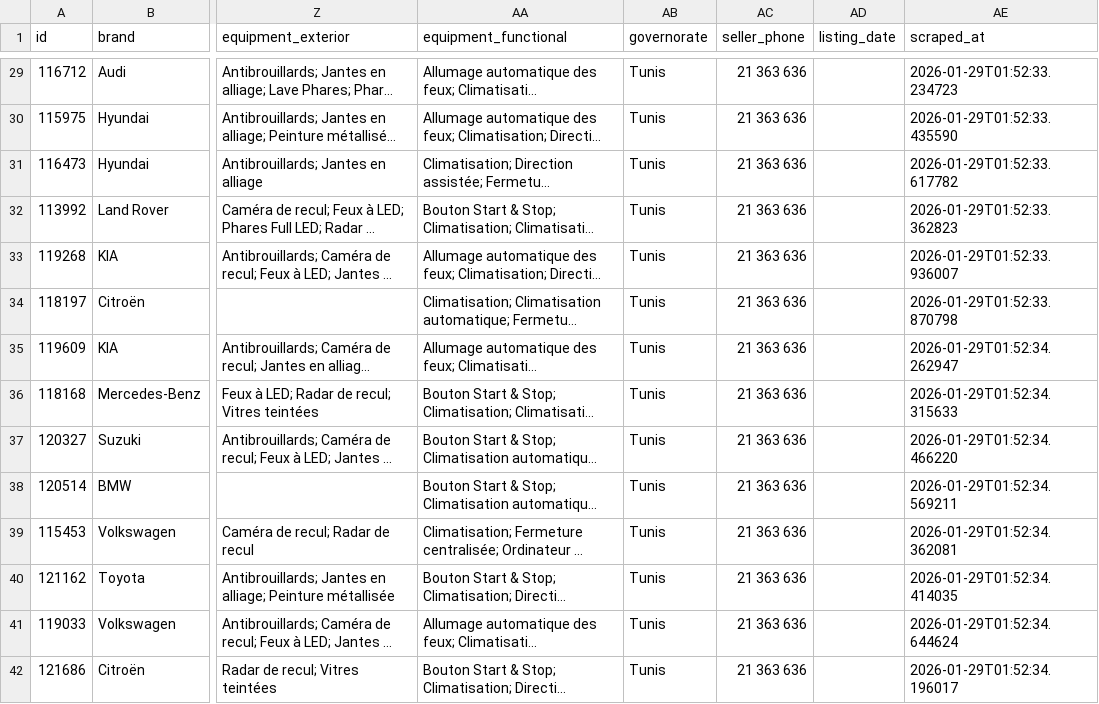
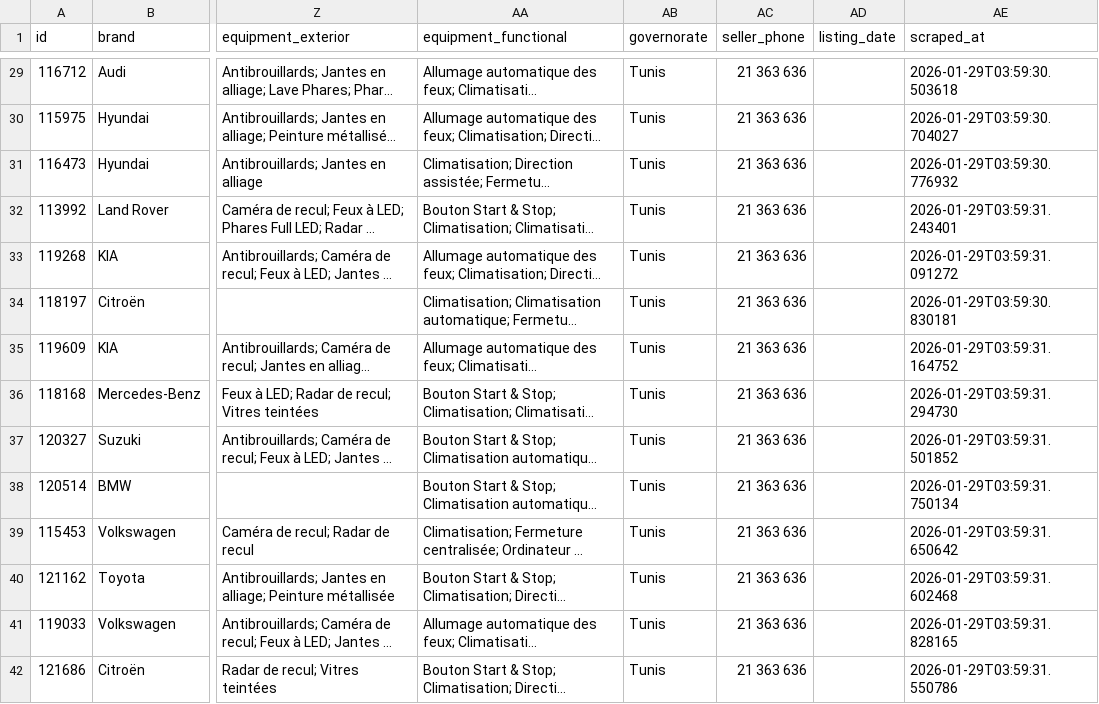
Before and after one commit to alabenkhlifa/automobile-tn-scrapper, a CSV file: automobile_tn_used_cars.csv, drawn as a sheet; only a part is shown, gaps mark what is left out; long unchanged cells end in …; the diff covers the shown part only; the diff names each change by its address in the sheet, - before the commit and + after, or states it on an @@ line.

```diff
--- a/automobile_tn_used_cars.csv
+++ b/automobile_tn_used_cars.csv
-AE29 (scraped_at): 2026-01-29T01:52:33.234723
+AE29 (scraped_at): 2026-01-29T03:59:30.503618
-AE30 (scraped_at): 2026-01-29T01:52:33.435590
+AE30 (scraped_at): 2026-01-29T03:59:30.704027
-AE31 (scraped_at): 2026-01-29T01:52:33.617782
+AE31 (scraped_at): 2026-01-29T03:59:30.776932
-AE32 (scraped_at): 2026-01-29T01:52:33.362823
+AE32 (scraped_at): 2026-01-29T03:59:31.243401
-AE33 (scraped_at): 2026-01-29T01:52:33.936007
+AE33 (scraped_at): 2026-01-29T03:59:31.091272
-AE34 (scraped_at): 2026-01-29T01:52:33.870798
+AE34 (scraped_at): 2026-01-29T03:59:30.830181
-AE35 (scraped_at): 2026-01-29T01:52:34.262947
+AE35 (scraped_at): 2026-01-29T03:59:31.164752
-AE36 (scraped_at): 2026-01-29T01:52:34.315633
+AE36 (scraped_at): 2026-01-29T03:59:31.294730
-AE37 (scraped_at): 2026-01-29T01:52:34.466220
+AE37 (scraped_at): 2026-01-29T03:59:31.501852
-AE38 (scraped_at): 2026-01-29T01:52:34.569211
+AE38 (scraped_at): 2026-01-29T03:59:31.750134
-AE39 (scraped_at): 2026-01-29T01:52:34.362081
+AE39 (scraped_at): 2026-01-29T03:59:31.650642
-AE40 (scraped_at): 2026-01-29T01:52:34.414035
+AE40 (scraped_at): 2026-01-29T03:59:31.602468
-AE41 (scraped_at): 2026-01-29T01:52:34.644624
+AE41 (scraped_at): 2026-01-29T03:59:31.828165
-AE42 (scraped_at): 2026-01-29T01:52:34.196017
+AE42 (scraped_at): 2026-01-29T03:59:31.550786
```
Also changed, not shown: 49 edited cells elsewhere in this file, autoscout24_all.csv, autoscout24_be.csv, 9 other files.
